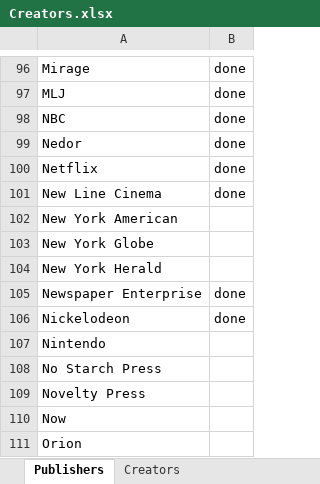
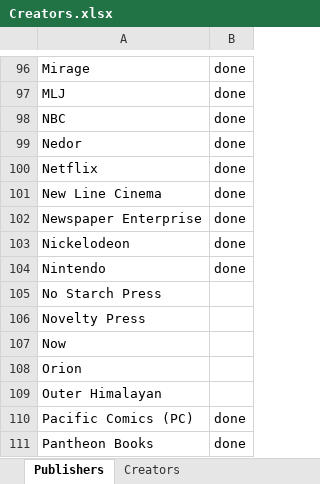
Before and after one commit to blzimg/blzimg.github.io, an Excel workbook: Creators.xlsx, sheet Publishers, drawn as a sheet; only a part is shown, gaps mark what is left out; the shorter side is filled out with more unchanged rows; values as stored, in another font and other column widths than the file's, no borders; removed rows and columns are numbered as before the commit, all else as after; the diff names each change by its address in the sheet, - before the commit and + after, or states it on an @@ line.

```diff
--- a/Creators.xlsx (sheet Publishers)
+++ b/Creators.xlsx (sheet Publishers)
-row 102: New York American
-row 103: New York Globe
-row 104: New York Herald
-B104: (empty)
+B104: done
```
Also changed, not shown: 4 other files.
